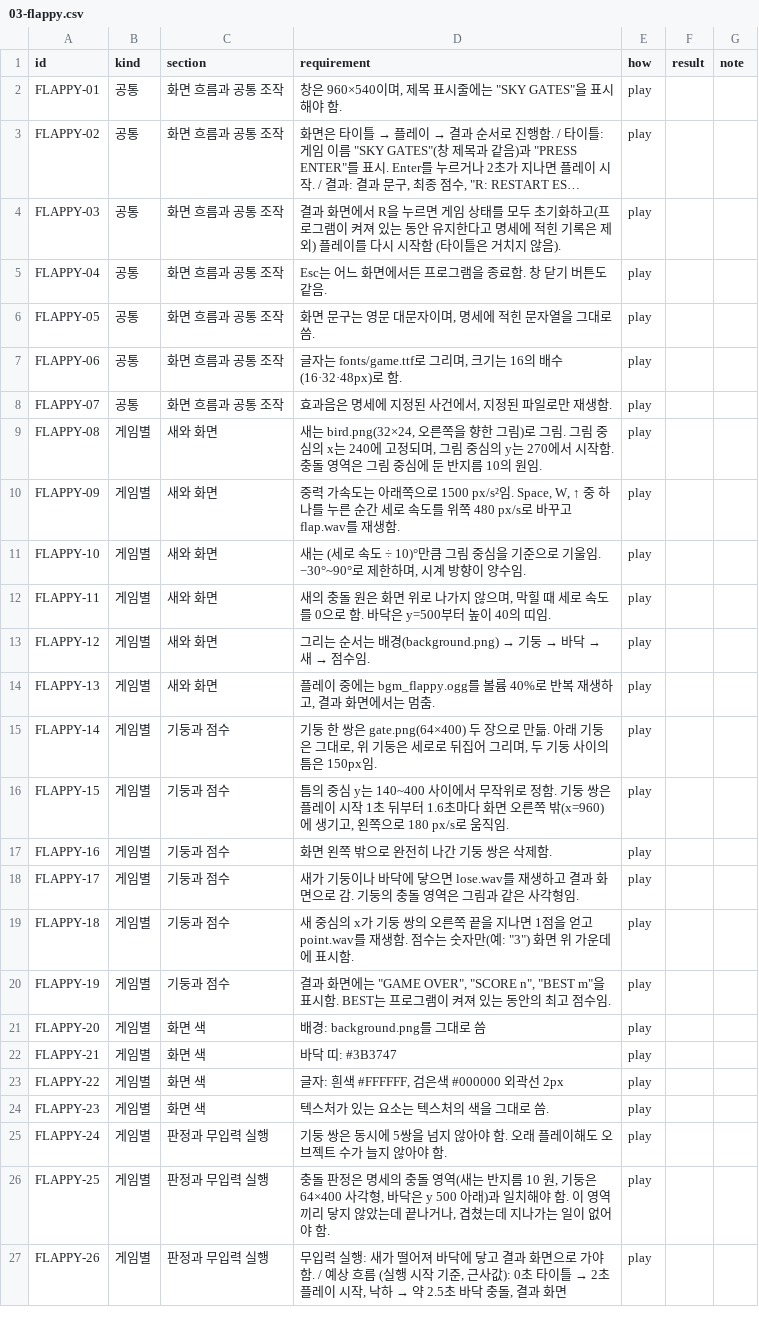
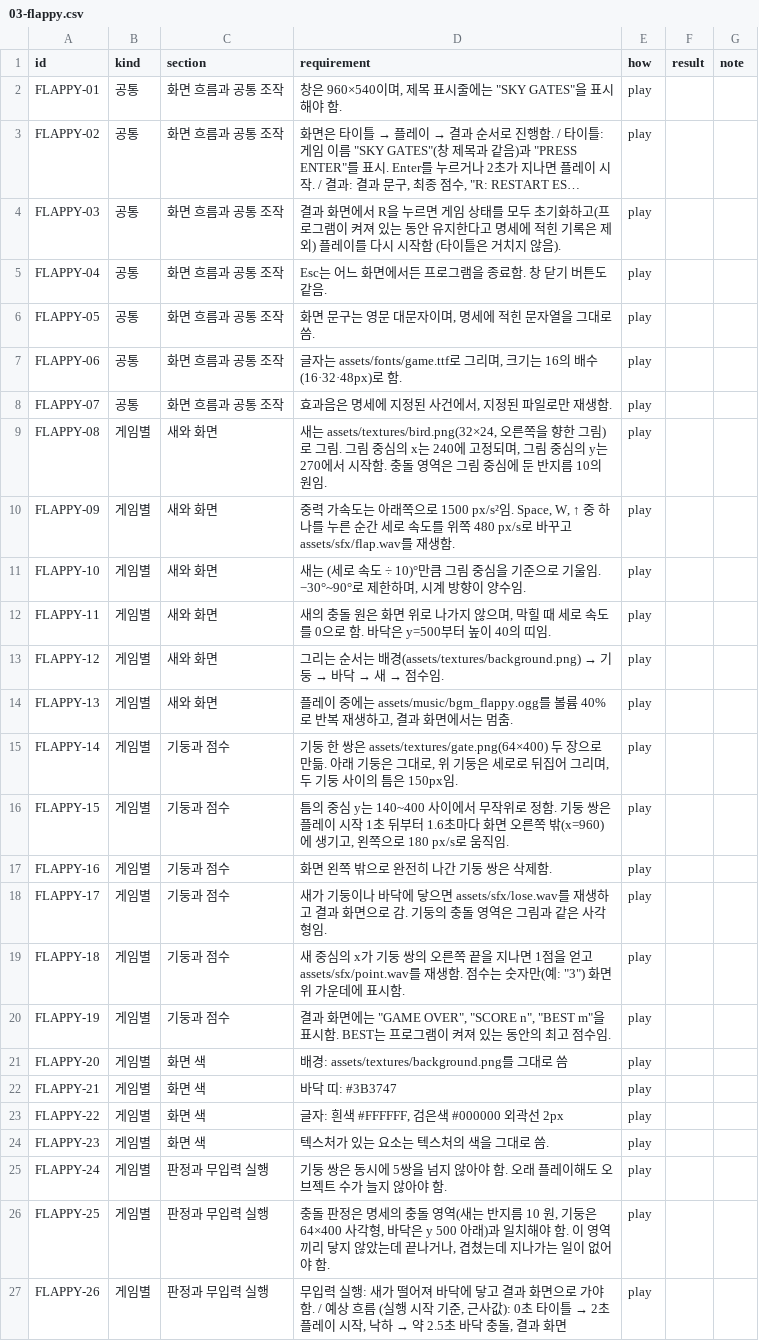
Before and after one commit to SeoulTech-Fiat-Lux/meno_exp, a CSV file: llm-comparison/grading/sheets/03-flappy.csv, drawn as a sheet; only a part is shown; long unchanged cells end in ….

```diff
--- a/llm-comparison/grading/sheets/03-flappy.csv
+++ b/llm-comparison/grading/sheets/03-flappy.csv
@@ -6,17 +6,17 @@ FLAPPY-04,공통,화면 흐름과 공통 조작,Esc는 어느 화면에서든
 FLAPPY-05,공통,화면 흐름과 공통 조작,"화면 문구는 영문 대문자이며, 명세에 적힌 문자열을 그대로 씀.",play,,
-FLAPPY-06,공통,화면 흐름과 공통 조작,"글자는 fonts/game.ttf로 그리며, 크기는 16의 배수(16·32·48px)로 함.",play,,
+FLAPPY-06,공통,화면 흐름과 공통 조작,"글자는 assets/fonts/game.ttf로 그리며, 크기는 16의 배수(16·32·48px)로 함.",play,,
 FLAPPY-07,공통,화면 흐름과 공통 조작,"효과음은 명세에 지정된 사건에서, 지정된 파일로만 재생함.",play,,
-FLAPPY-08,게임별,새와 화면,"새는 bird.png(32×24, 오른쪽을 향한 그림)로 그림. 그림 중심의 x는 240에 고정되며, 그림 중심의 y는 270에서 시작함. 충돌 영역은 그림 중심에 둔 반지름 10의 원임.",play,,
-FLAPPY-09,게임별,새와 화면,"중력 가속도는 아래쪽으로 1500 px/s²임. Space, W, ↑ 중 하나를 누른 순간 세로 속도를 위쪽 480 px/s로 바꾸고 flap.wav를 재생함.",play,,
+FLAPPY-08,게임별,새와 화면,"새는 assets/textures/bird.png(32×24, 오른쪽을 향한 그림)로 그림. 그림 중심의 x는 240에 고정되며, 그림 중심의 y는 270에서 시작함. 충돌 영역은 그림 중심에 둔 반지름 10의 원임.",play,,
+FLAPPY-09,게임별,새와 화면,"중력 가속도는 아래쪽으로 1500 px/s²임. Space, W, ↑ 중 하나를 누른 순간 세로 속도를 위쪽 480 px/s로 바꾸고 assets/sfx/flap.wav를 재생함.",play,,
 FLAPPY-10,게임별,새와 화면,"새는 (세로 속도 ÷ 10)°만큼 그림 중심을 기준으로 기울임. −30°~90°로 제한하며, 시계 방향이 양수임.",play,,
 FLAPPY-11,게임별,새와 화면,"새의 충돌 원은 화면 위로 나가지 않으며, 막힐 때 세로 속도를 0으로 함. 바닥은 y=500부터 높이 40의 띠임.",play,,
-FLAPPY-12,게임별,새와 화면,그리는 순서는 배경(background.png) → 기둥 → 바닥 → 새 → 점수임.,play,,
-FLAPPY-13,게임별,새와 화면,"플레이 중에는 bgm_flappy.ogg를 볼륨 40%로 반복 재생하고, 결과 화면에서는 멈춤.",play,,
-FLAPPY-14,게임별,기둥과 점수,"기둥 한 쌍은 gate.png(64×400) 두 장으로 만듦. 아래 기둥은 그대로, 위 기둥은 세로로 뒤집어 그리며, 두 기둥 사이의 틈은 150px임.",play,,
+FLAPPY-12,게임별,새와 화면,그리는 순서는 배경(assets/textures/background.png) → 기둥 → 바닥 → 새 → 점수임.,play,,
+FLAPPY-13,게임별,새와 화면,"플레이 중에는 assets/music/bgm_flappy.ogg를 볼륨 40%로 반복 재생하고, 결과 화면에서는 멈춤.",play,,
+FLAPPY-14,게임별,기둥과 점수,"기둥 한 쌍은 assets/textures/gate.png(64×400) 두 장으로 만듦. 아래 기둥은 그대로, 위 기둥은 세로로 뒤집어 그리며, 두 기둥 사이의 틈은 150px임.",play,,
 FLAPPY-15,게임별,기둥과 점수,"틈의 중심 y는 140~400 사이에서 무작위로 정함. 기둥 쌍은 플레이 시작 1초 뒤부터 1.6초마다 화면 오른쪽 밖(x=960)에 생기고, 왼쪽으로 180 px/s로 움직임.",play,,
 FLAPPY-16,게임별,기둥과 점수,화면 왼쪽 밖으로 완전히 나간 기둥 쌍은 삭제함.,play,,
-FLAPPY-17,게임별,기둥과 점수,새가 기둥이나 바닥에 닿으면 lose.wav를 재생하고 결과 화면으로 감. 기둥의 충돌 영역은 그림과 같은 사각형임.,play,,
-FLAPPY-18,게임별,기둥과 점수,"새 중심의 x가 기둥 쌍의 오른쪽 끝을 지나면 1점을 얻고 point.wav를 재생함. 점수는 숫자만(예: ""3"") 화면 위 가운데에 표시함.",play,,
+FLAPPY-17,게임별,기둥과 점수,새가 기둥이나 바닥에 닿으면 assets/sfx/lose.wav를 재생하고 결과 화면으로 감. 기둥의 충돌 영역은 그림과 같은 사각형임.,play,,
+FLAPPY-18,게임별,기둥과 점수,"새 중심의 x가 기둥 쌍의 오른쪽 끝을 지나면 1점을 얻고 assets/sfx/point.wav를 재생함. 점수는 숫자만(예: ""3"") 화면 위 가운데에 표시함.",play,,
 FLAPPY-19,게임별,기둥과 점수,"결과 화면에는 ""GAME OVER"", ""SCORE n"", ""BEST m""을 표시함. BEST는 프로그램이 켜져 있는 동안의 최고 점수임.",play,,
-FLAPPY-20,게임별,화면 색,배경: background.png를 그대로 씀,play,,
+FLAPPY-20,게임별,화면 색,배경: assets/textures/background.png를 그대로 씀,play,,
 FLAPPY-21,게임별,화면 색,바닥 띠: #3B3747,play,,
```
Also changed, not shown: llm-comparison/grading/sheets/04-shooter.csv, llm-comparison/grading/sheets/08-formation.csv, 21 other files.
